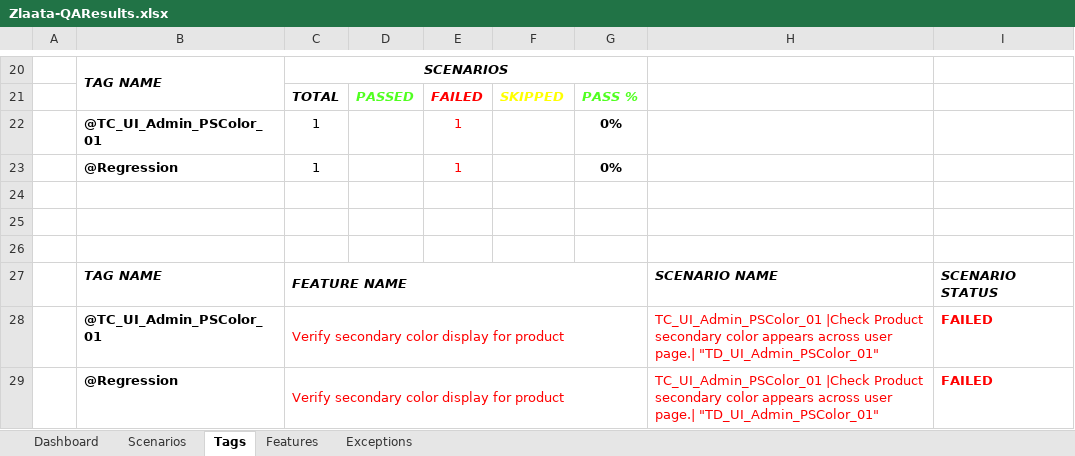
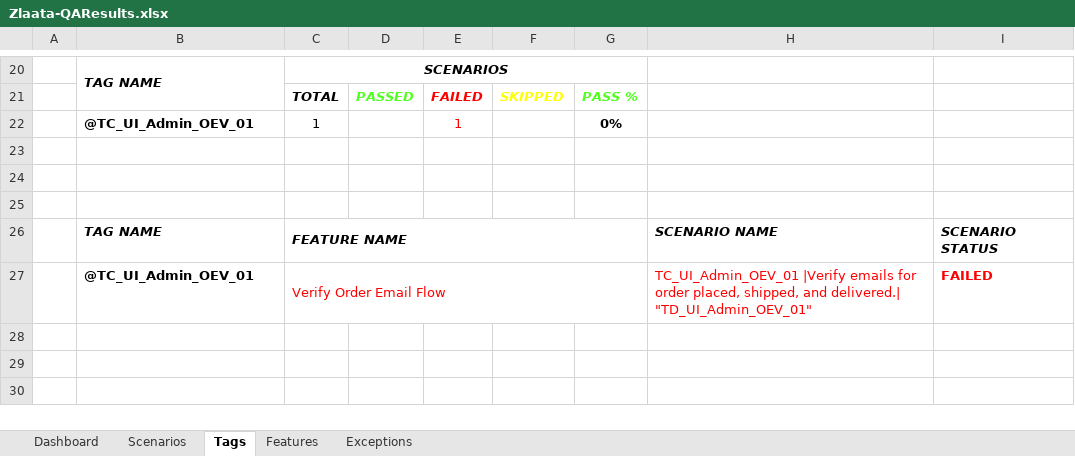
Before and after one commit to ZlaataAutomation/ZlaataQAserver, an Excel workbook: reports/Extent-Report/Zlaata-QAResults.xlsx, sheet Tags, drawn as a sheet; only a part is shown, gaps mark what is left out; values as stored, in another font and other column widths than the file's, no borders; charts and pictures not drawn; removed rows and columns are numbered as before the commit, all else as after; the diff names each change by its address in the sheet, - before the commit and + after, or states it on an @@ line.

```diff
--- a/reports/Extent-Report/Zlaata-QAResults.xlsx (sheet Tags)
+++ b/reports/Extent-Report/Zlaata-QAResults.xlsx (sheet Tags)
-B22: @TC_UI_Admin_PSColor_01
+B22: @TC_UI_Admin_OEV_01
-row 23:  | @Regression | 1 |  | 1 |  | 0%
-row 28:  | @TC_UI_Admin_PSColor_01 | Verify secondary color display for product |  |  |  |  | TC_UI_Admin_PSColor_01 |Check Product secondary color appears across user page.| "TD_UI_Admin_PSColor_01" | FAILED
-row 29:  | @Regression | Verify secondary color display for product |  |  |  |  | TC_UI_Admin_PSColor_01 |Check Product secondary color appears across user page.| "TD_UI_Admin_PSColor_01" | FAILED
+row 27:  | @TC_UI_Admin_OEV_01 | Verify Order Email Flow |  |  |  |  | TC_UI_Admin_OEV_01 |Verify emails for order placed, shipped, and delivered.| "TD_UI_Admin_OEV_01" | FAILED
```
Also changed, not shown: sheet Dashboard, sheet Exceptions, sheet Scenarios, sheet Features, charts or pictures, 27 other files.
